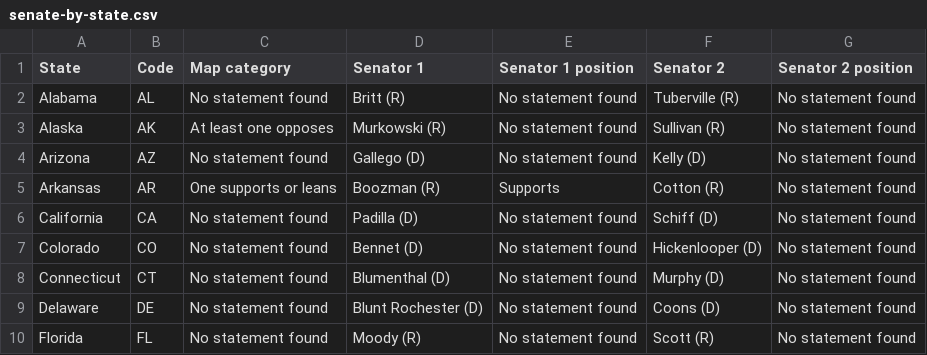
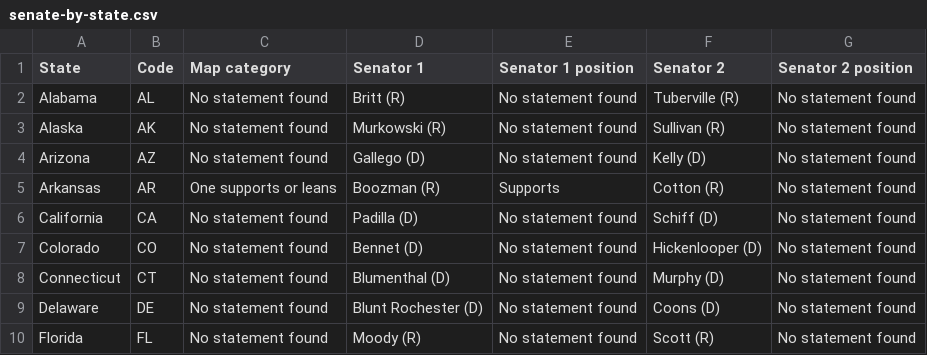
Before and after one commit to parksgc/baaja-scorecard, a CSV file: data/senate-by-state.csv, drawn as a sheet; only a part is shown.

```diff
--- a/data/senate-by-state.csv
+++ b/data/senate-by-state.csv
@@ -2,3 +2,3 @@ State,Code,Map category,Senator 1,Senator 1 position,Senator 2,Senator 2 positio
 Alabama,AL,No statement found,Britt (R),No statement found,Tuberville (R),No statement found
-Alaska,AK,At least one opposes,Murkowski (R),No statement found,Sullivan (R),No statement found
+Alaska,AK,No statement found,Murkowski (R),No statement found,Sullivan (R),No statement found
 Arizona,AZ,No statement found,Gallego (D),No statement found,Kelly (D),No statement found
```
Also changed, not shown: data/senate-seats.csv, 1 other file.
